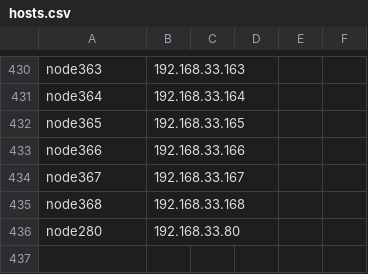
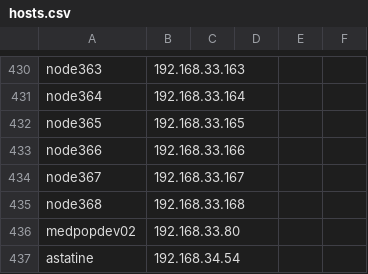
Before and after one commit to broadinstitute/APSGhistory, a CSV file: xcat2/tables/hosts.csv, drawn as a sheet; only a part is shown, gaps mark what is left out.

```diff
--- a/xcat2/tables/hosts.csv
+++ b/xcat2/tables/hosts.csv
@@ -435,2 +435,3 @@
 "node368","192.168.33.168",,,,
-"node280","192.168.33.80",,,,
+"medpopdev02","192.168.33.80",,,,
+"astatine","192.168.34.54",,,,
```
Also changed, not shown: xcat2/tables/bootparams.csv, xcat2/tables/chain.csv, 5 other files.
